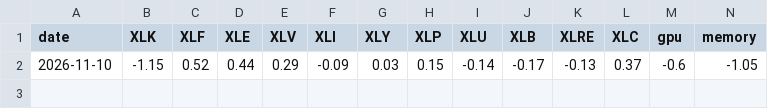
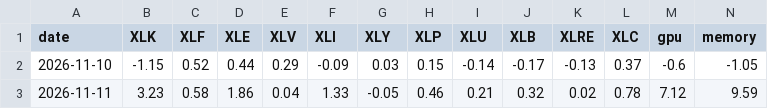
Before and after one commit to Genghua-Chen/personal-webpage, a CSV file: lazysheepcapital/data/sectors_history.csv, drawn as a sheet; only a part is shown; rows hold the shown columns only; the diff names each change by its address in the sheet, - before the commit and + after, or states it on an @@ line.

```diff
--- a/lazysheepcapital/data/sectors_history.csv
+++ b/lazysheepcapital/data/sectors_history.csv
+row 3: 2026-11-11 | 3.23 | 0.58 | 1.86 | 0.04 | 1.33 | -0.05 | 0.46 | 0.21 | 0.32 | 0.02 | 0.78 | 7.12 | 9.59
```
Also changed, not shown: 3 other files.
